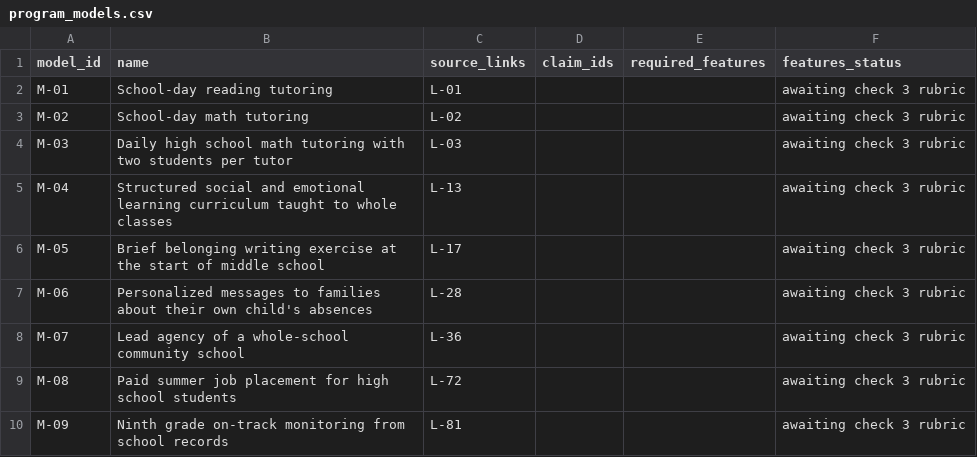
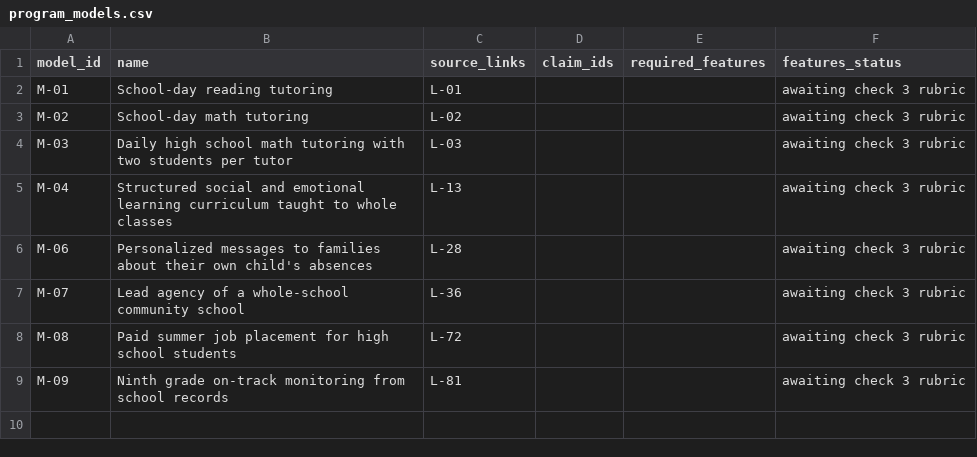
Before and after one commit to sevsevsev/Qualitative-Outcomes-Coder, a CSV file: codebook-refinement/evidence-registry/program_models.csv, drawn as a sheet.

```diff
--- a/codebook-refinement/evidence-registry/program_models.csv
+++ b/codebook-refinement/evidence-registry/program_models.csv
@@ -5,3 +5,2 @@ M-03,Daily high school math tutoring with two students per tutor,L-03,,,awaiting
 M-04,Structured social and emotional learning curriculum taught to whole classes,L-13,,,awaiting check 3 rubric
-M-05,Brief belonging writing exercise at the start of middle school,L-17,,,awaiting check 3 rubric
 M-06,Personalized messages to families about their own child's absences,L-28,,,awaiting check 3 rubric
```
Also changed, not shown: 54 other files.
